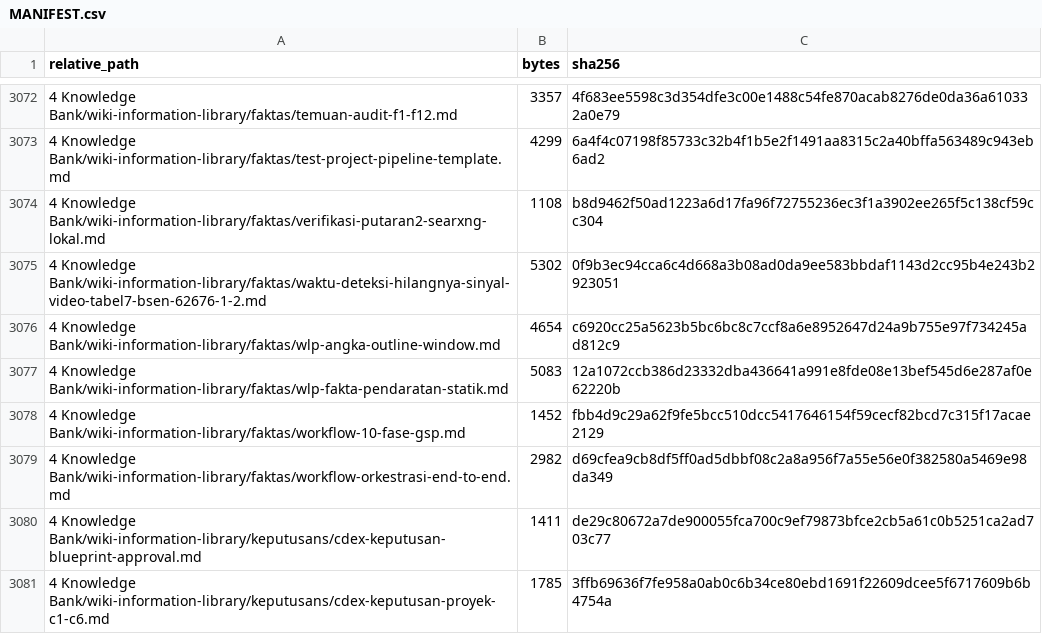
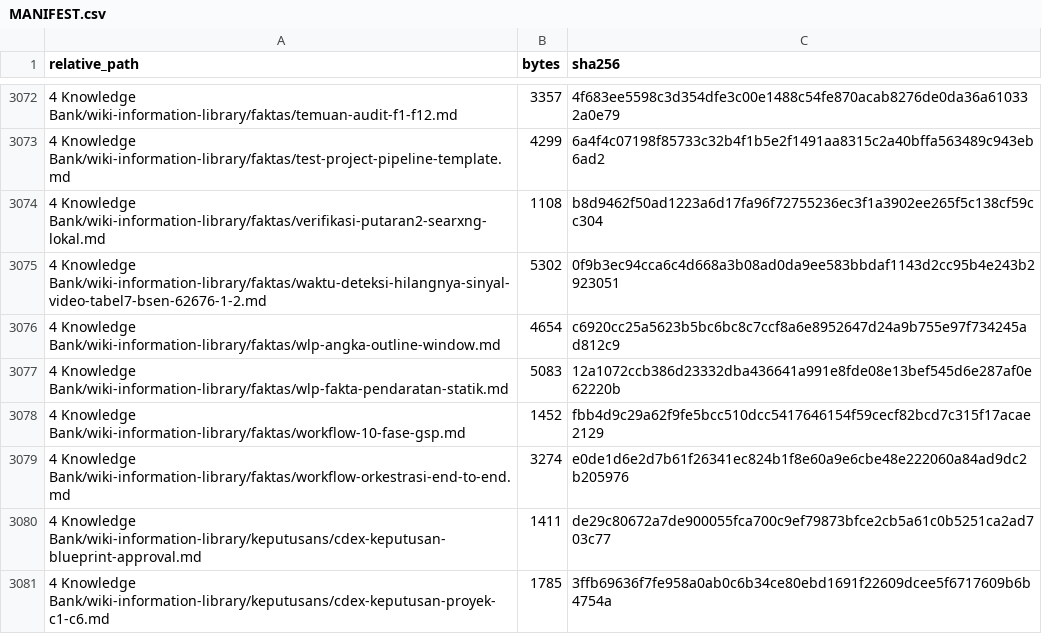
Before and after one commit to sixer0/AI-Knowledge-Library, a CSV file: MANIFEST.csv, drawn as a sheet; only a part is shown, gaps mark what is left out.

```diff
--- a/MANIFEST.csv
+++ b/MANIFEST.csv
@@ -3078,3 +3078,3 @@ relative_path,bytes,sha256
 4 Knowledge Bank/wiki-information-library/faktas/workflow-10-fase-gsp.md,1452,fbb4d9c29a62f9fe5bcc510dcc5417646154f59cecf82bcd7c315f17acae2129
-4 Knowledge Bank/wiki-information-library/faktas/workflow-orkestrasi-end-to-end.md,2982,d69cfea9cb8df5ff0ad5dbbf08c2a8a956f7a55e56e0f382580a5469e98da349
+4 Knowledge Bank/wiki-information-library/faktas/workflow-orkestrasi-end-to-end.md,3274,e0de1d6e2d7b61f26341ec824b1f8e60a9e6cbe48e222060a84ad9dc2b205976
 4 Knowledge Bank/wiki-information-library/keputusans/cdex-keputusan-blueprint-approval.md,1411,de29c80672a7de900055fca700c9ef79873bfce2cb5a61c0b5251ca2ad703c77
```
Also changed, not shown: 1 other file.
